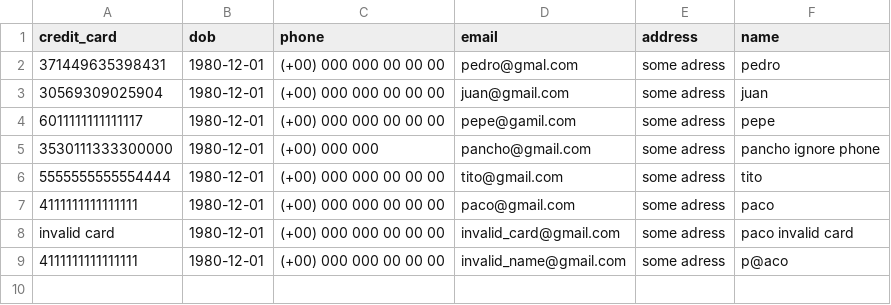
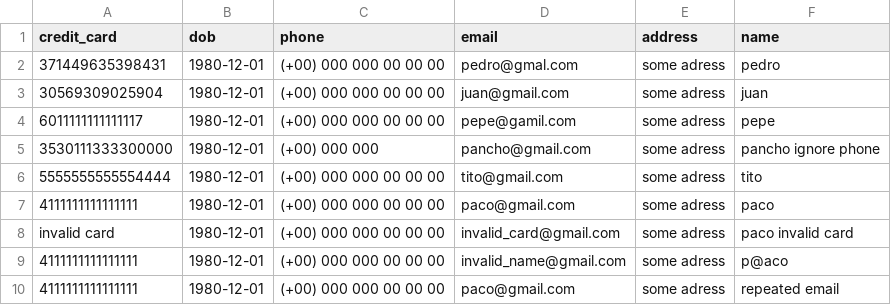
Before and after one commit to oscarlaf03/contact_importer, a CSV file: test_import_card_data.csv, drawn as a sheet.

Commit message:
seeds test data and readme

```diff
--- a/test_import_card_data.csv
+++ b/test_import_card_data.csv
@@ -9 +9,2 @@ invalid card,1980-12-01,(+00) 000 000 00 00 00,invalid_card@gmail.com,some adres
 4111111111111111,1980-12-01,(+00) 000 000 00 00 00,invalid_name@gmail.com,some adress,p@aco
+4111111111111111,1980-12-01,(+00) 000 000 00 00 00,paco@gmail.com,some adress,repeated email
```
Also changed, not shown: 3 other files.
